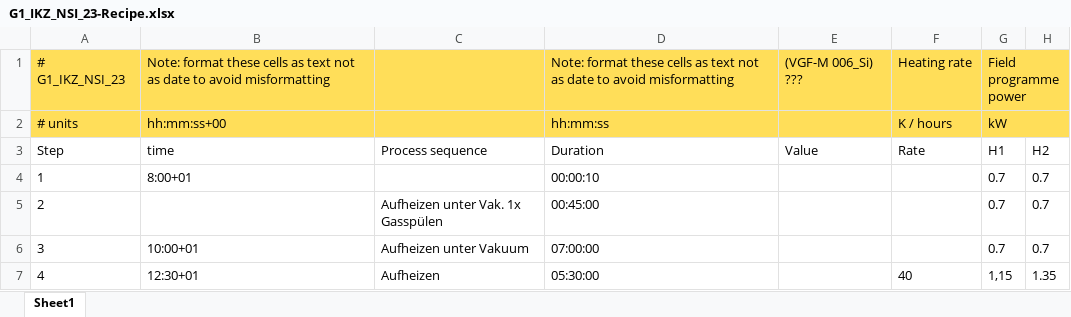
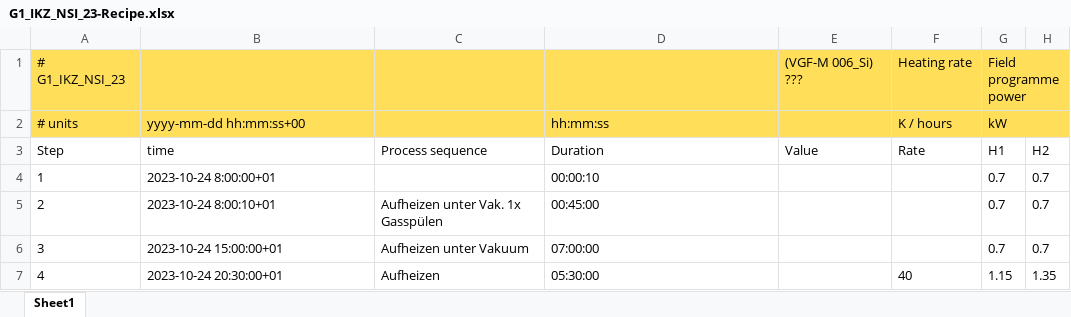
Before and after one commit to FAIRmat-NFDI/AreaA-data_modeling_and_schemas, an Excel workbook: directional_solidification_IKZ/G1_IKZ_NSI_23-Recipe.xlsx, sheet Sheet1, drawn as a sheet; only a part is shown; values as stored, in another font and other column widths than the file's, no borders; the diff names each change by its address in the sheet, - before the commit and + after, or states it on an @@ line.

Commit message:
updates to directional solidification yaml schema

```diff
--- a/directional_solidification_IKZ/G1_IKZ_NSI_23-Recipe.xlsx (sheet Sheet1)
+++ b/directional_solidification_IKZ/G1_IKZ_NSI_23-Recipe.xlsx (sheet Sheet1)
-B1 (time): Note: format these cells as text not as date to avoid misformatting
+B1 (time): (empty)
-D1 (Duration): Note: format these cells as text not as date to avoid misformatting
+D1 (Duration): (empty)
-B2 (time): hh:mm:ss+00
+B2 (time): yyyy-mm-dd hh:mm:ss+00
-B4 (time): 8:00+01
+B4 (time): 2023-10-24 8:00:00+01
-B5 (time): (empty)
+B5 (time): 2023-10-24 8:00:10+01
-B6 (time): 10:00+01
+B6 (time): 2023-10-24 15:00:00+01
-B7 (time): 12:30+01
+B7 (time): 2023-10-24 20:30:00+01
-G7 (H1): 1,15
+G7 (H1): 1.15
```
Also changed, not shown: formulas that keep their value, directional_solidification_IKZ/G1_IKZ_NSI_23-Manual_Protocol.xlsx, 2 other files.
